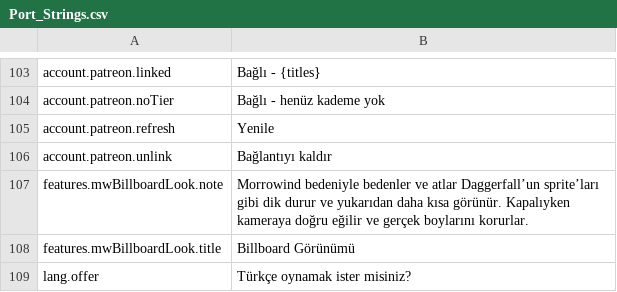
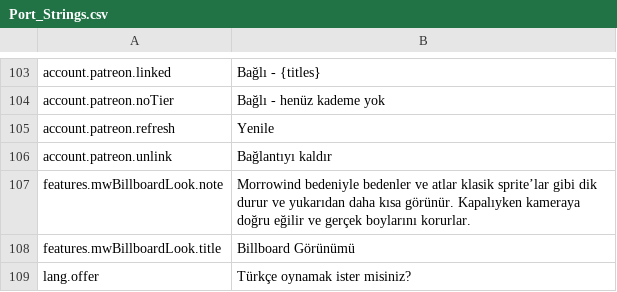
Before and after one commit to Betawolf1213/daggerfall-js-source-voice, a CSV file: locales/tr/Port_Strings.csv, drawn as a sheet; only a part is shown, gaps mark what is left out.

```diff
--- a/locales/tr/Port_Strings.csv
+++ b/locales/tr/Port_Strings.csv
@@ -106,3 +106,3 @@ account.patreon.refresh,"Yenile"
 account.patreon.unlink,"Bağlantıyı kaldır"
-features.mwBillboardLook.note,"Morrowind bedeniyle bedenler ve atlar Daggerfall’un sprite’ları gibi dik durur ve yukarıdan daha kısa görünür. Kapalıyken kameraya doğru eğilir ve gerçek boylarını korurlar."
+features.mwBillboardLook.note,"Morrowind bedeniyle bedenler ve atlar klasik sprite’lar gibi dik durur ve yukarıdan daha kısa görünür. Kapalıyken kameraya doğru eğilir ve gerçek boylarını korurlar."
 features.mwBillboardLook.title,"Billboard Görünümü"
```
Also changed, not shown: locales/ro/Port_Strings.csv, locales/ru/Port_Strings.csv, 50 other files.
